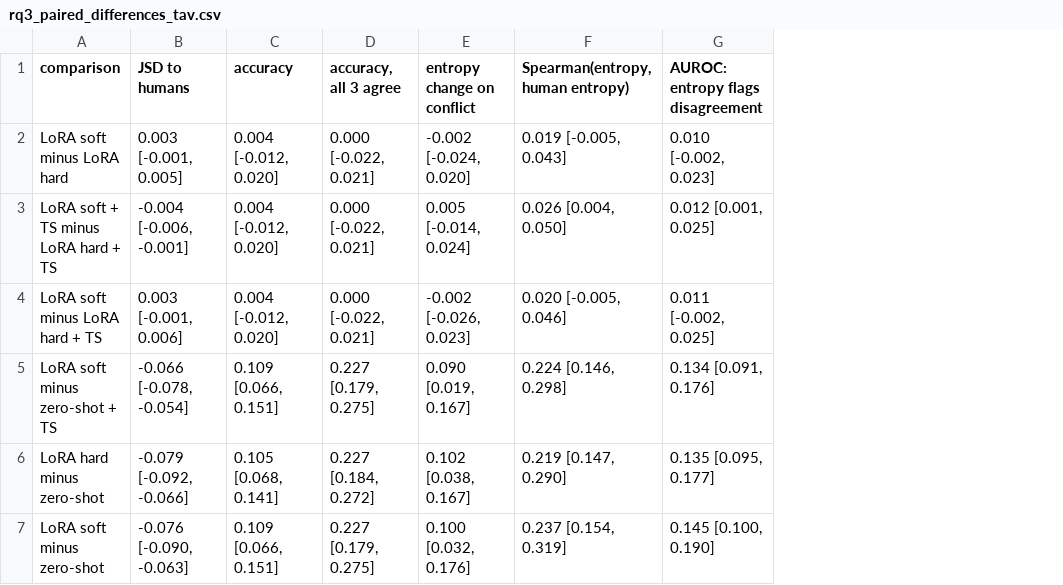
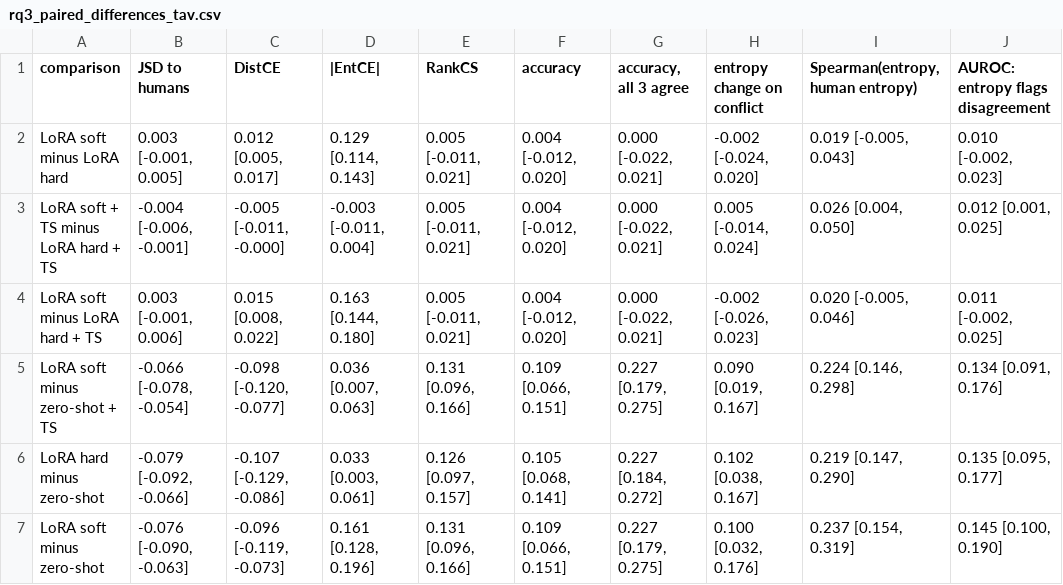
Before and after one commit to ptrnghieu/EmoS, a CSV file: results/rq3_analysis/rq3_paired_differences_tav.csv, drawn as a sheet; the diff names each change by its address in the sheet, - before the commit and + after, or states it on an @@ line.

```diff
--- a/results/rq3_analysis/rq3_paired_differences_tav.csv
+++ b/results/rq3_analysis/rq3_paired_differences_tav.csv
+column C (DistCE), rows 2-7: 0.012 [0.005, 0.017] | -0.005 [-0.011, -0.000] | 0.015 [0.008, 0.022] | -0.098 [-0.120, -0.077] | -0.107 [-0.129, -0.086] | -0.096 [-0.119, -0.073]
+column D (|EntCE|), rows 2-7: 0.129 [0.114, 0.143] | -0.003 [-0.011, 0.004] | 0.163 [0.144, 0.180] | 0.036 [0.007, 0.063] | 0.033 [0.003, 0.061] | 0.161 [0.128, 0.196]
+column E (RankCS), rows 2-7: 0.005 [-0.011, 0.021] | 0.005 [-0.011, 0.021] | 0.005 [-0.011, 0.021] | 0.131 [0.096, 0.166] | 0.126 [0.097, 0.157] | 0.131 [0.096, 0.166]
```
Also changed, not shown: results/rq3_analysis/rq3_main_tav.csv, 13 other files.
